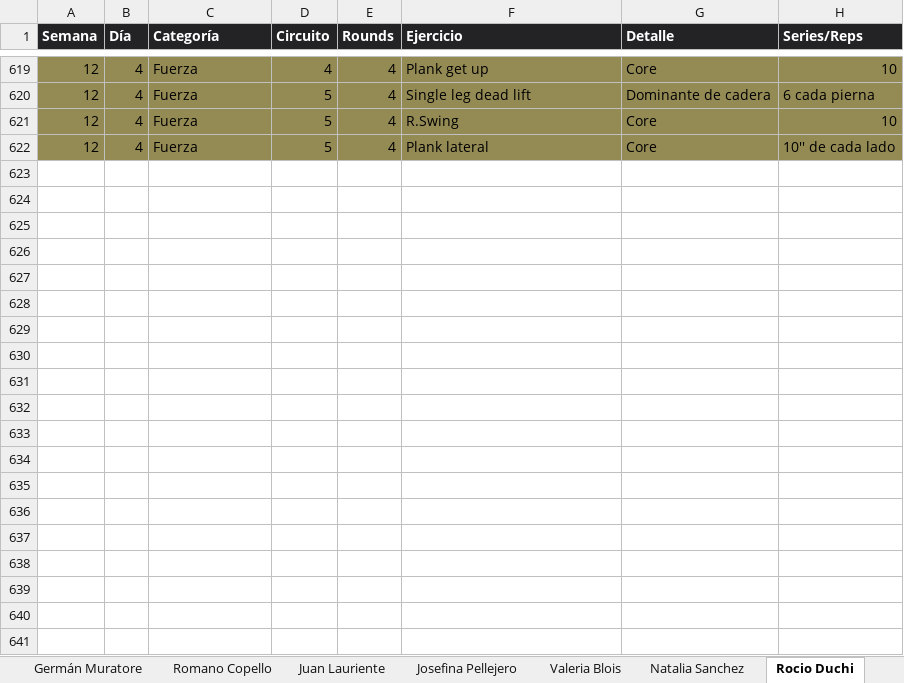
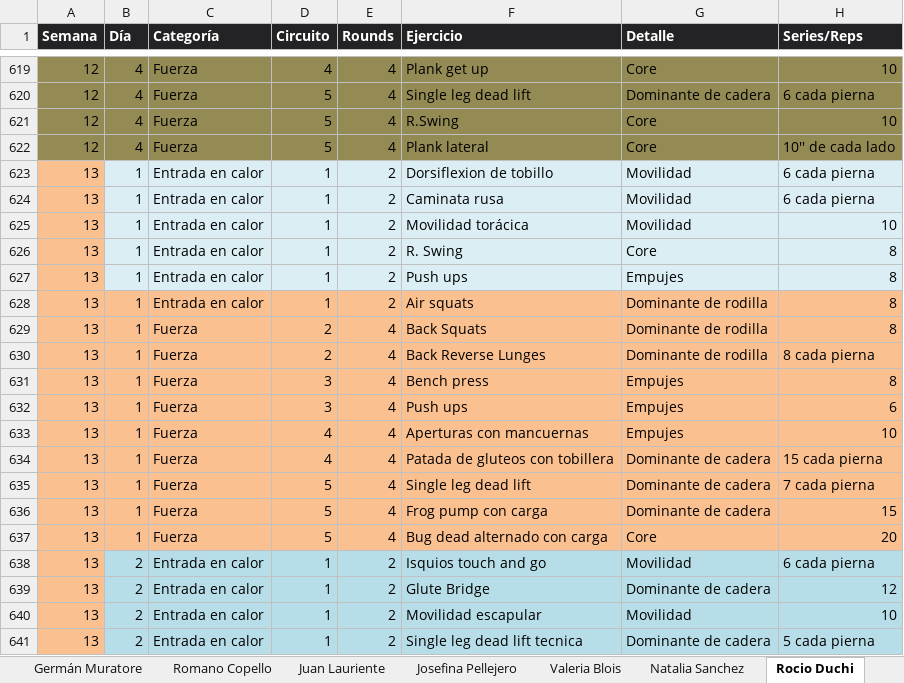
Before and after one commit to erictomanovich-web/profe.eric.app, an Excel workbook: pwa/rutinas.xlsx, sheet Rocio Duchi, drawn as a sheet; only a part is shown, gaps mark what is left out; values as stored, in another font and other column widths than the file's, no borders; the diff covers the shown part only; the diff names each change by its address in the sheet, - before the commit and + after, or states it on an @@ line.

```diff
--- a/pwa/rutinas.xlsx (sheet Rocio Duchi)
+++ b/pwa/rutinas.xlsx (sheet Rocio Duchi)
+row 623: 13 | 1 | Entrada en calor | 1 | 2 | Dorsiflexion de tobillo | Movilidad | 6 cada pierna
+row 624: 13 | 1 | Entrada en calor | 1 | 2 | Caminata rusa | Movilidad | 6 cada pierna
+row 625: 13 | 1 | Entrada en calor | 1 | 2 | Movilidad torácica | Movilidad | 10
+row 626: 13 | 1 | Entrada en calor | 1 | 2 | R. Swing | Core | 8
+row 627: 13 | 1 | Entrada en calor | 1 | 2 | Push ups | Empujes | 8
+row 628: 13 | 1 | Entrada en calor | 1 | 2 | Air squats | Dominante de rodilla | 8
+row 629: 13 | 1 | Fuerza | 2 | 4 | Back Squats | Dominante de rodilla | 8
+row 630: 13 | 1 | Fuerza | 2 | 4 | Back Reverse Lunges | Dominante de rodilla | 8 cada pierna
+row 631: 13 | 1 | Fuerza | 3 | 4 | Bench press | Empujes | 8
+row 632: 13 | 1 | Fuerza | 3 | 4 | Push ups | Empujes | 6
+row 633: 13 | 1 | Fuerza | 4 | 4 | Aperturas con mancuernas | Empujes | 10
+row 634: 13 | 1 | Fuerza | 4 | 4 | Patada de gluteos con tobillera | Dominante de cadera | 15 cada pierna
+row 635: 13 | 1 | Fuerza | 5 | 4 | Single leg dead lift | Dominante de cadera | 7 cada pierna
+row 636: 13 | 1 | Fuerza | 5 | 4 | Frog pump con carga | Dominante de cadera | 15
+row 637: 13 | 1 | Fuerza | 5 | 4 | Bug dead alternado con carga | Core | 20
+row 638: 13 | 2 | Entrada en calor | 1 | 2 | Isquios touch and go | Movilidad | 6 cada pierna
+row 639: 13 | 2 | Entrada en calor | 1 | 2 | Glute Bridge | Dominante de cadera | 12
+row 640: 13 | 2 | Entrada en calor | 1 | 2 | Movilidad escapular | Movilidad | 10
+row 641: 13 | 2 | Entrada en calor | 1 | 2 | Single leg dead lift tecnica | Dominante de cadera | 5 cada pierna
```
Also changed, not shown: 42 added rows elsewhere in this sheet, sheet Barbara Lauriente, sheet Sebastián Muratore, sheet Romano Copello, sheet Juan Lauriente, sheet Ezequiel Fasciolo, sheet Eric Tomanovich.
